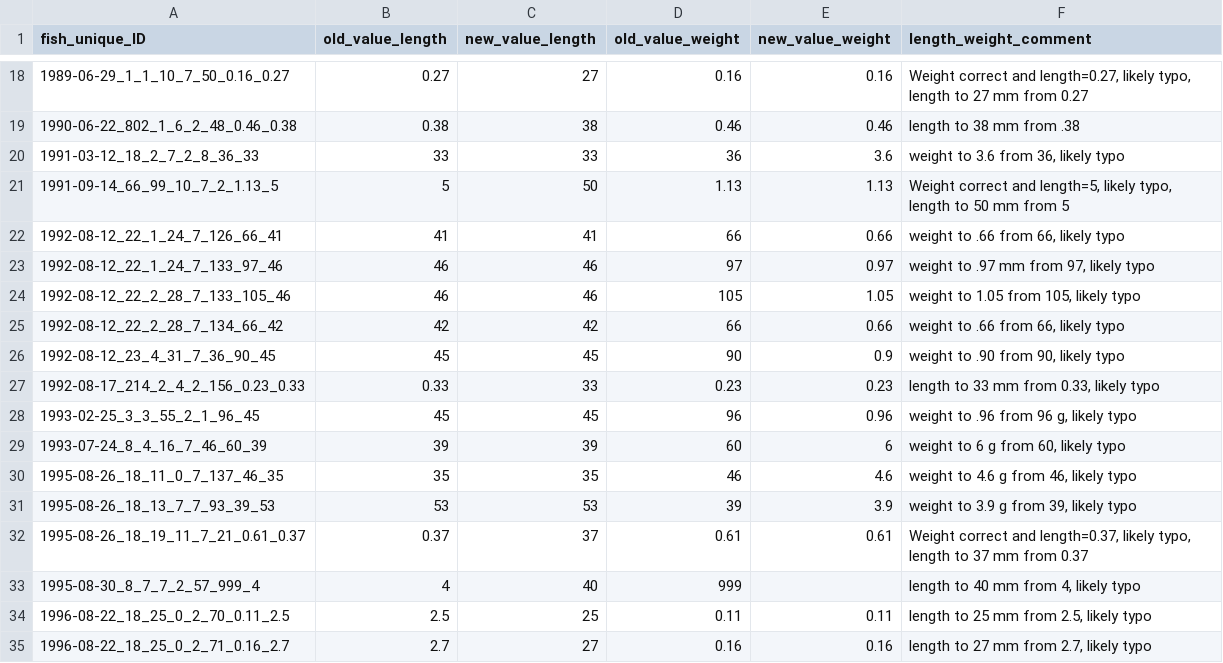
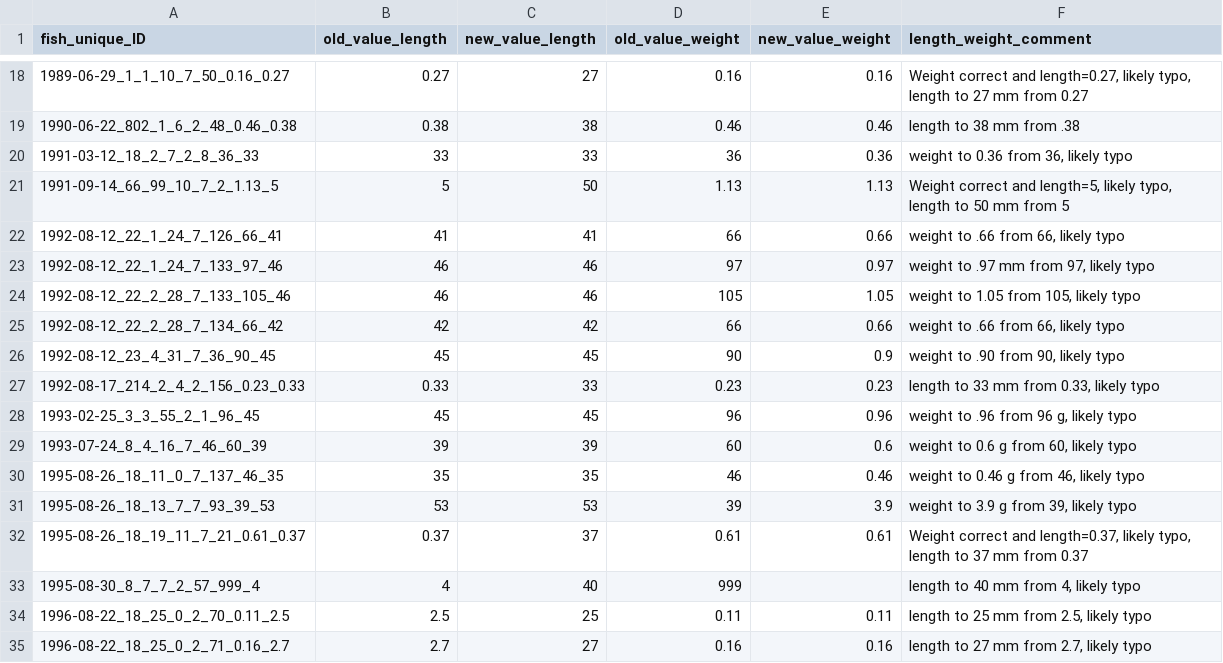
Before and after one commit to SiRE-P/LDP_ATS_Rescue, a CSV file: TRAWL_BIOSAMPLE/00_raw_data/03_AA_look_up_tables/length_weight_error_corrections.csv, drawn as a sheet; only a part is shown, gaps mark what is left out; the diff covers the shown part only.

Commit message:
Added records to length/weight error table

```diff
--- a/TRAWL_BIOSAMPLE/00_raw_data/03_AA_look_up_tables/length_weight_error_corrections.csv
+++ b/TRAWL_BIOSAMPLE/00_raw_data/03_AA_look_up_tables/length_weight_error_corrections.csv
@@ -19,3 +19,3 @@
 1990-06-22_802_1_6_2_48_0.46_0.38,0.38,38,0.46,0.46,length to 38 mm from .38
-1991-03-12_18_2_7_2_8_36_33,33,33,36,3.6,"weight to 3.6 from 36, likely typo"
+1991-03-12_18_2_7_2_8_36_33,33,33,36,0.36,"weight to 0.36 from 36, likely typo"
 1991-09-14_66_99_10_7_2_1.13_5,5,50,1.13,1.13,"Weight correct and length=5, likely typo, length to 50 mm from 5"
@@ -28,4 +28,4 @@
 1993-02-25_3_3_55_2_1_96_45,45,45,96,0.96,"weight to .96  from 96 g, likely typo"
-1993-07-24_8_4_16_7_46_60_39,39,39,60,6,"weight to 6 g from 60, likely typo"
-1995-08-26_18_11_0_7_137_46_35,35,35,46,4.6,"weight to 4.6 g from 46, likely typo"
+1993-07-24_8_4_16_7_46_60_39,39,39,60,0.6,"weight to 0.6 g from 60, likely typo"
+1995-08-26_18_11_0_7_137_46_35,35,35,46,0.46,"weight to 0.46 g from 46, likely typo"
 1995-08-26_18_13_7_7_93_39_53,53,53,39,3.9,"weight to 3.9 g from 39, likely typo"
```
Also changed, not shown: 35 added rows elsewhere in this file, TRAWL_BIOSAMPLE/03_errors_out/std_weight_errors.csv, 6 other files.
